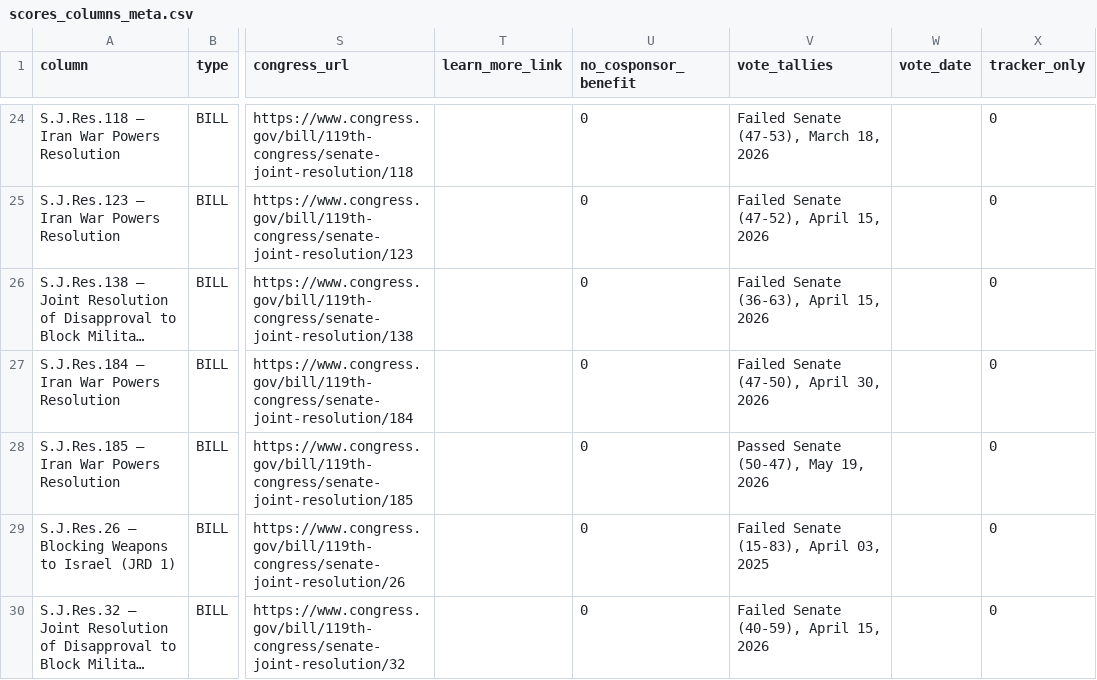
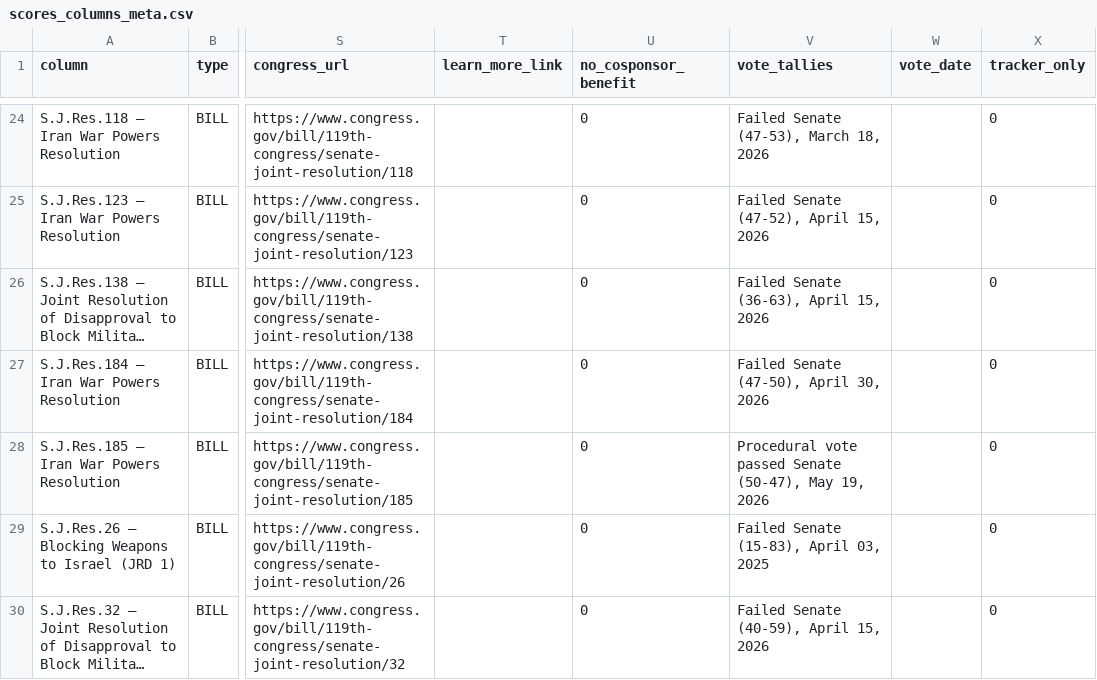
Before and after one commit to niac-dev/civic-scorecard, a CSV file: public/data/scores_columns_meta.csv, drawn as a sheet; only a part is shown, gaps mark what is left out; long unchanged cells end in …; the diff names each change by its address in the sheet, - before the commit and + after, or states it on an @@ line.

```diff
--- a/public/data/scores_columns_meta.csv
+++ b/public/data/scores_columns_meta.csv
-V28 (vote_tallies): Passed Senate (50-47), May 19, 2026
+V28 (vote_tallies): Procedural vote passed Senate (50-47), May 19, 2026
```
Also changed, not shown: public/data/scores_wide.csv.
